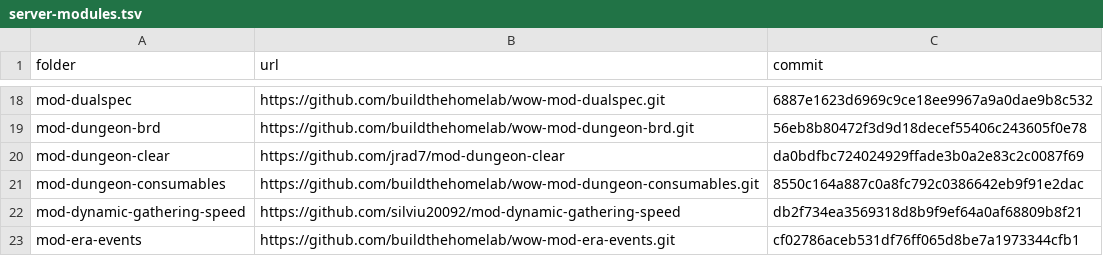
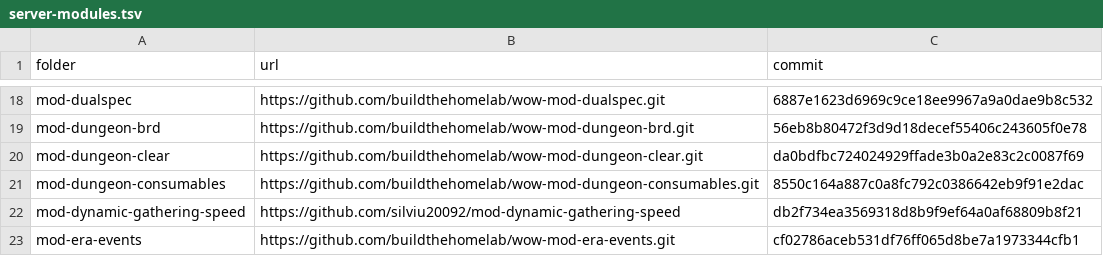
Before and after one commit to buildthehomelab/wow-ci, a TSV file: config/server-modules.tsv, drawn as a sheet; only a part is shown, gaps mark what is left out.

```diff
--- a/config/server-modules.tsv
+++ b/config/server-modules.tsv
@@ -19,3 +19,3 @@ mod-dualspec	https://github.com/buildthehomelab/wow-mod-dualspec.git	6887e1623d6
 mod-dungeon-brd	https://github.com/buildthehomelab/wow-mod-dungeon-brd.git	56eb8b80472f3d9d18decef55406c243605f0e78
-mod-dungeon-clear	https://github.com/jrad7/mod-dungeon-clear	da0bdfbc724024929ffade3b0a2e83c2c0087f69
+mod-dungeon-clear	https://github.com/buildthehomelab/wow-mod-dungeon-clear.git	da0bdfbc724024929ffade3b0a2e83c2c0087f69
 mod-dungeon-consumables	https://github.com/buildthehomelab/wow-mod-dungeon-consumables.git	8550c164a887c0a8fc792c0386642eb9f91e2dac
```
Also changed, not shown: 4 other files.
